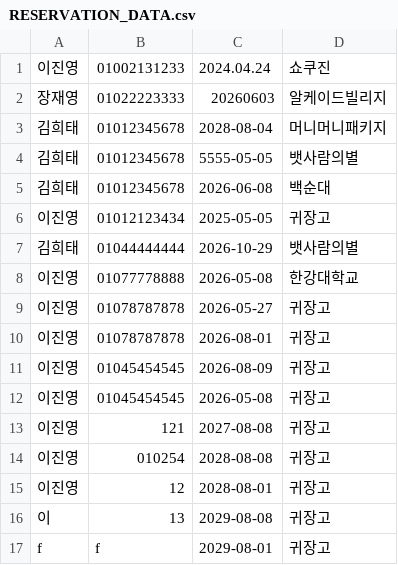
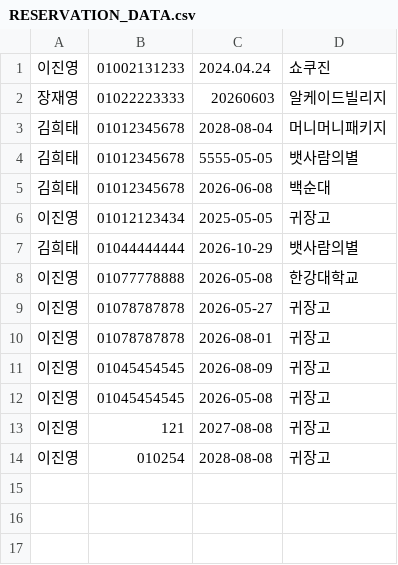
Before and after one commit to hykim-king/JavaVirtualMaze, a CSV file: data/RESERVATION_DATA.csv, drawn as a sheet; the diff names each change by its address in the sheet, - before the commit and + after, or states it on an @@ line.

Commit message:
Update RESERVATION_DATA.csv

```diff
--- a/data/RESERVATION_DATA.csv
+++ b/data/RESERVATION_DATA.csv
-row 15: 이진영 | 12 | 2028-08-01 | 귀장고
-row 16: 이 | 13 | 2029-08-08 | 귀장고
-row 17: f | f | 2029-08-01 | 귀장고
```
